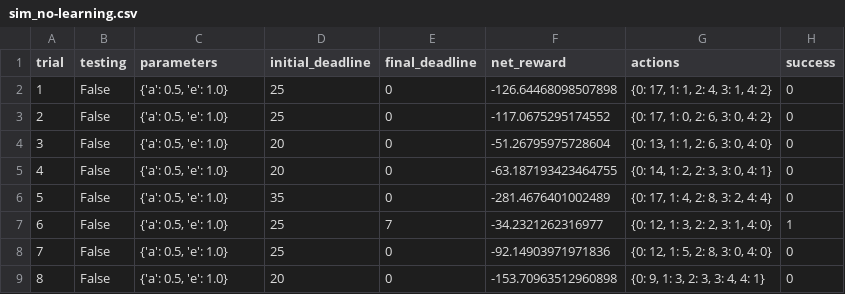
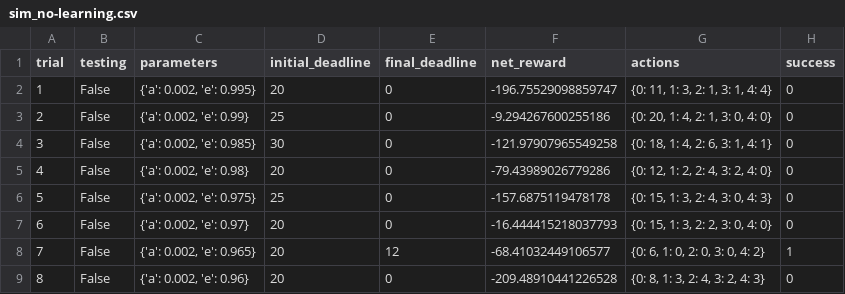
Before and after one commit to DimasAdinugroho/machine-learning-nanodegree, a CSV file: smartcab/logs/sim_no-learning.csv, drawn as a sheet; only a part is shown; the diff covers the shown part only.

Commit message:
update reinforcement learning V.0.1

```diff
--- a/smartcab/logs/sim_no-learning.csv
+++ b/smartcab/logs/sim_no-learning.csv
@@ -1,9 +1,9 @@
 trial,testing,parameters,initial_deadline,final_deadline,net_reward,actions,success
-1,False,"{'a': 0.5, 'e': 1.0}",25,0,-126.64468098507898,"{0: 17, 1: 1, 2: 4, 3: 1, 4: 2}",0
-2,False,"{'a': 0.5, 'e': 1.0}",25,0,-117.0675295174552,"{0: 17, 1: 0, 2: 6, 3: 0, 4: 2}",0
-3,False,"{'a': 0.5, 'e': 1.0}",20,0,-51.26795975728604,"{0: 13, 1: 1, 2: 6, 3: 0, 4: 0}",0
-4,False,"{'a': 0.5, 'e': 1.0}",20,0,-63.187193423464755,"{0: 14, 1: 2, 2: 3, 3: 0, 4: 1}",0
-5,False,"{'a': 0.5, 'e': 1.0}",35,0,-281.4676401002489,"{0: 17, 1: 4, 2: 8, 3: 2, 4: 4}",0
-6,False,"{'a': 0.5, 'e': 1.0}",25,7,-34.2321262316977,"{0: 12, 1: 3, 2: 2, 3: 1, 4: 0}",1
-7,False,"{'a': 0.5, 'e': 1.0}",25,0,-92.14903971971836,"{0: 12, 1: 5, 2: 8, 3: 0, 4: 0}",0
-8,False,"{'a': 0.5, 'e': 1.0}",20,0,-153.70963512960898,"{0: 9, 1: 3, 2: 3, 3: 4, 4: 1}",0
+1,False,"{'a': 0.002, 'e': 0.995}",20,0,-196.75529098859747,"{0: 11, 1: 3, 2: 1, 3: 1, 4: 4}",0
+2,False,"{'a': 0.002, 'e': 0.99}",25,0,-9.294267600255186,"{0: 20, 1: 4, 2: 1, 3: 0, 4: 0}",0
+3,False,"{'a': 0.002, 'e': 0.985}",30,0,-121.97907965549258,"{0: 18, 1: 4, 2: 6, 3: 1, 4: 1}",0
+4,False,"{'a': 0.002, 'e': 0.98}",20,0,-79.43989026779286,"{0: 12, 1: 2, 2: 4, 3: 2, 4: 0}",0
+5,False,"{'a': 0.002, 'e': 0.975}",25,0,-157.6875119478178,"{0: 15, 1: 3, 2: 4, 3: 0, 4: 3}",0
+6,False,"{'a': 0.002, 'e': 0.97}",20,0,-16.444415218037793,"{0: 15, 1: 3, 2: 2, 3: 0, 4: 0}",0
+7,False,"{'a': 0.002, 'e': 0.965}",20,12,-68.41032449106577,"{0: 6, 1: 0, 2: 0, 3: 0, 4: 2}",1
+8,False,"{'a': 0.002, 'e': 0.96}",20,0,-209.48910441226528,"{0: 8, 1: 3, 2: 4, 3: 2, 4: 3}",0
```
Also changed, not shown: 86 edited cells elsewhere in this file, 7 other files.
